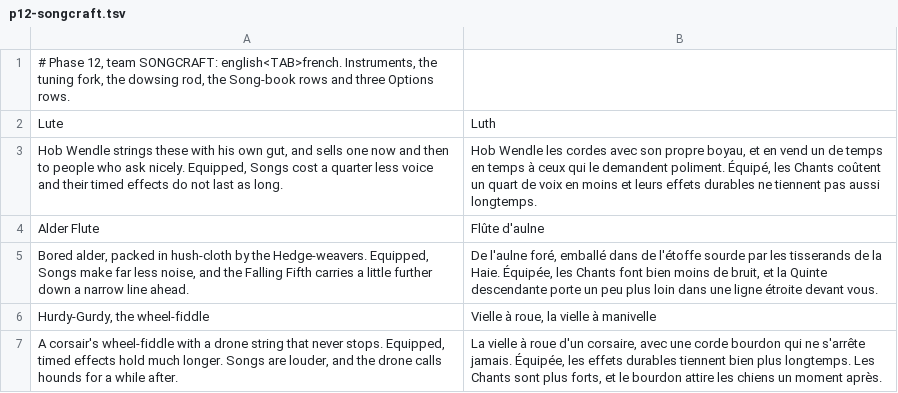
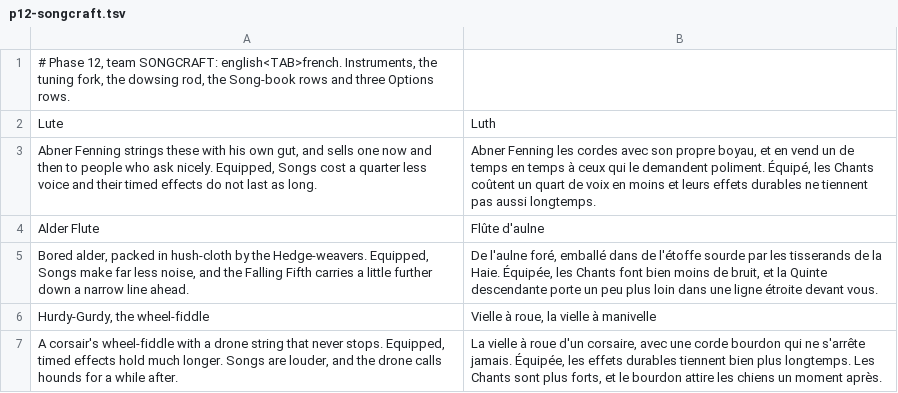
Before and after one commit to dribblejerp-KlunkDunker/echoes-of-the-shattered-octave, a TSV file: tools/i18n/p12-songcraft.tsv, drawn as a sheet; only a part is shown.

```diff
--- a/tools/i18n/p12-songcraft.tsv
+++ b/tools/i18n/p12-songcraft.tsv
@@ -2,3 +2,3 @@
 Lute	Luth
-Hob Wendle strings these with his own gut, and sells one now and then to people who ask nicely. Equipped, Songs cost a quarter less voice and their timed effects do not last as long.	Hob Wendle les cordes avec son propre boyau, et en vend un de temps en temps à ceux qui le demandent poliment. Équipé, les Chants coûtent un quart de voix en moins et leurs effets durables ne tiennent pas aussi longtemps.
+Abner Fenning strings these with his own gut, and sells one now and then to people who ask nicely. Equipped, Songs cost a quarter less voice and their timed effects do not last as long.	Abner Fenning les cordes avec son propre boyau, et en vend un de temps en temps à ceux qui le demandent poliment. Équipé, les Chants coûtent un quart de voix en moins et leurs effets durables ne tiennent pas aussi longtemps.
 Alder Flute	Flûte d'aulne
```
Also changed, not shown: tools/i18n/p10-origins.tsv, tools/i18n/p16-kestrel.tsv, 29 other files.
